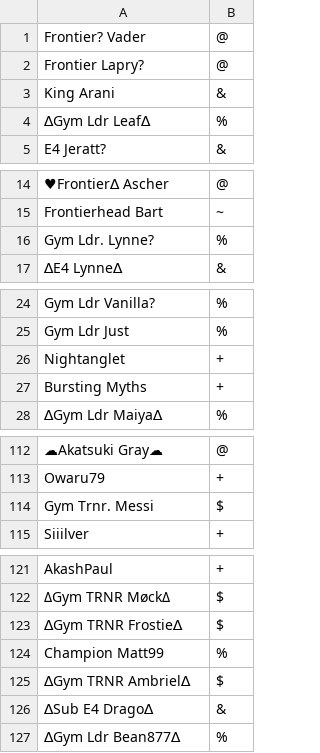
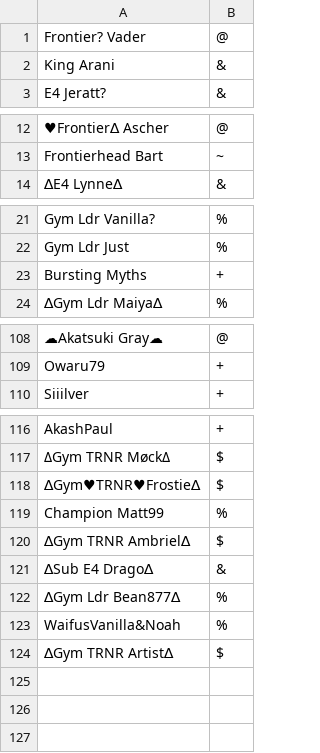
Before and after one commit to Sora-League/Pokemon-Showdown, a CSV file: config/usergroups.csv, drawn as a sheet; only a part is shown, gaps mark what is left out; removed rows and columns are numbered as before the commit, all else as after; the diff names each change by its address in the sheet, - before the commit and + after, or states it on an @@ line.

```diff
--- a/config/usergroups.csv
+++ b/config/usergroups.csv
-row 2: Frontier Lapry? | @
-row 4: ∆Gym Ldr Leaf∆ | %
-row 16: Gym Ldr. Lynne? | %
-row 26: Nightanglet | +
-row 114: Gym Trnr. Messi | $
-A118: ∆Gym TRNR Frostie∆
+A118: ∆Gym♥TRNR♥Frostie∆
+row 123: WaifusVanilla&Noah | %
+row 124: ∆Gym TRNR Artist∆ | $
```
Also changed, not shown: 4 other files.
